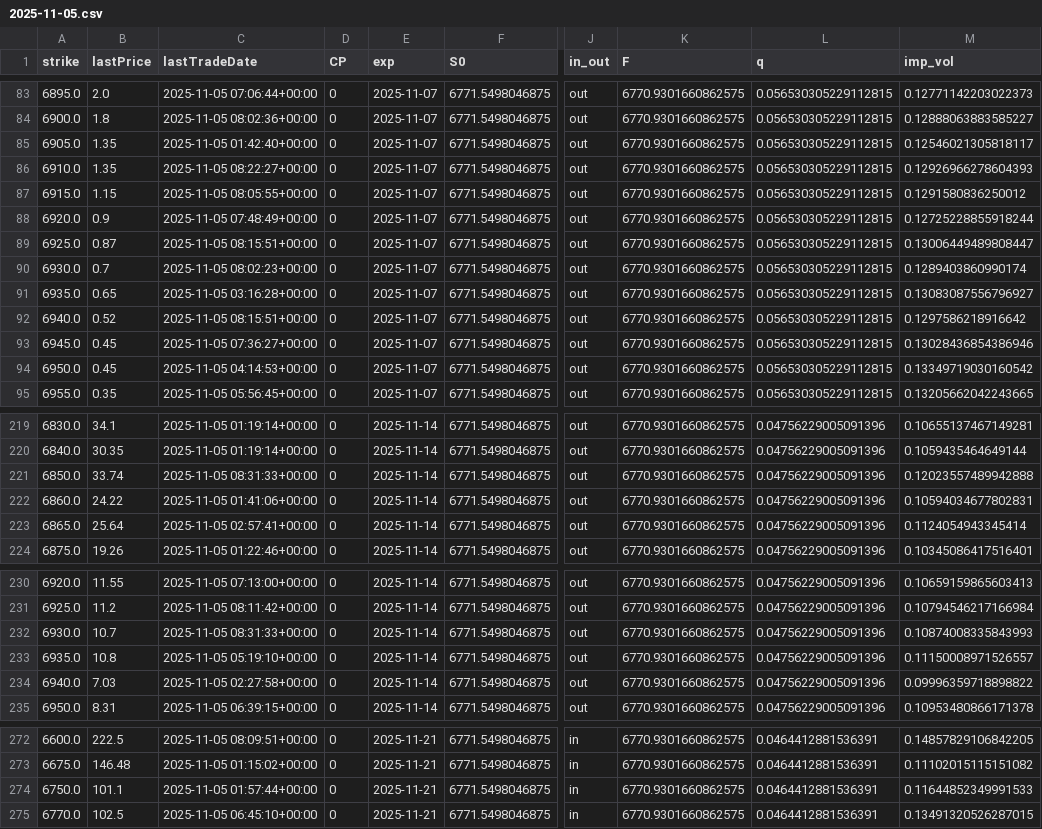
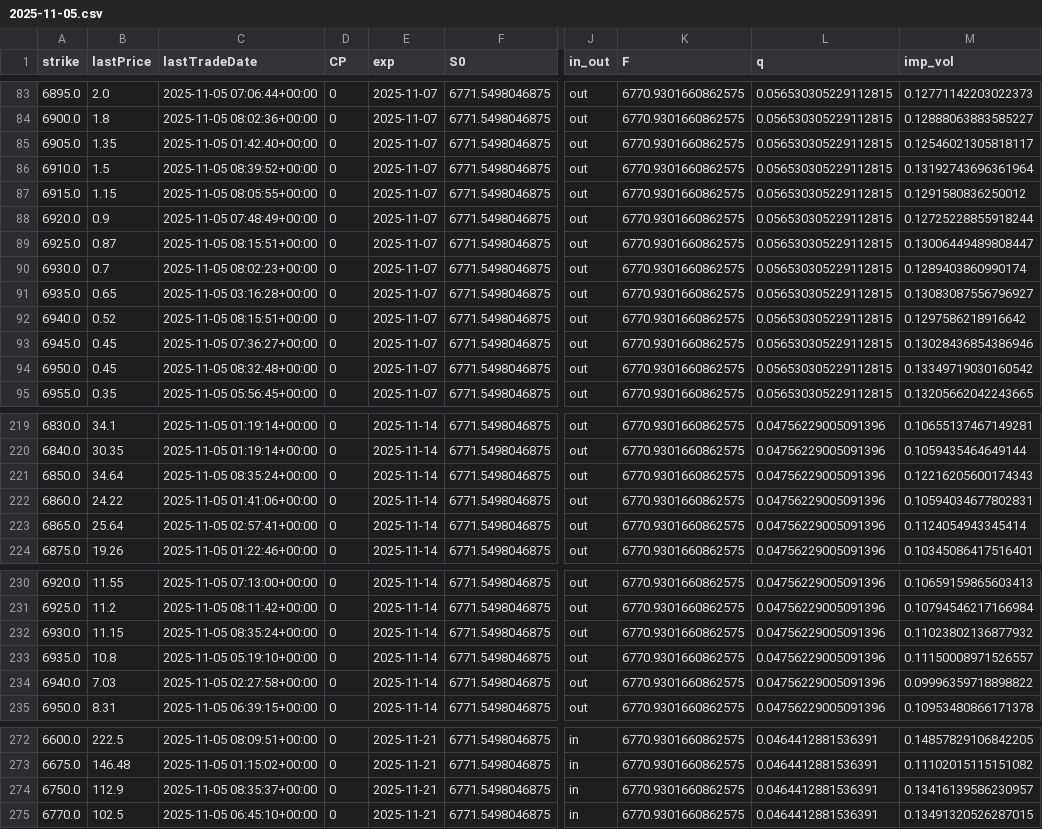
Before and after one commit to StevenYang23/MonteCarloOptionPricing, a CSV file: DataSet/2025-11-05.csv, drawn as a sheet; only a part is shown, gaps mark what is left out; the diff covers the shown part only; the diff names each change by its address in the sheet, - before the commit and + after, or states it on an @@ line.

```diff
--- a/DataSet/2025-11-05.csv
+++ b/DataSet/2025-11-05.csv
-B86 (lastPrice): 1.35
+B86 (lastPrice): 1.5
-C86 (lastTradeDate): 2025-11-05 08:22:27+00:00
+C86 (lastTradeDate): 2025-11-05 08:39:52+00:00
-M86 (imp_vol): 0.12926966278604393
+M86 (imp_vol): 0.13192743696361964
-C94 (lastTradeDate): 2025-11-05 04:14:53+00:00
+C94 (lastTradeDate): 2025-11-05 08:32:48+00:00
-B221 (lastPrice): 33.74
+B221 (lastPrice): 34.64
-C221 (lastTradeDate): 2025-11-05 08:31:33+00:00
+C221 (lastTradeDate): 2025-11-05 08:35:24+00:00
-M221 (imp_vol): 0.12023557489942888
+M221 (imp_vol): 0.12216205600174343
-B232 (lastPrice): 10.7
+B232 (lastPrice): 11.15
-C232 (lastTradeDate): 2025-11-05 08:31:33+00:00
+C232 (lastTradeDate): 2025-11-05 08:35:24+00:00
-M232 (imp_vol): 0.10874008335843993
+M232 (imp_vol): 0.11023802136877932
-B274 (lastPrice): 101.1
+B274 (lastPrice): 112.9
-C274 (lastTradeDate): 2025-11-05 01:57:44+00:00
+C274 (lastTradeDate): 2025-11-05 08:35:37+00:00
-M274 (imp_vol): 0.11644852349991533
+M274 (imp_vol): 0.13416139586230957
```
Also changed, not shown: 5 added rows and 15 edited cells elsewhere in this file, 1 other file.
